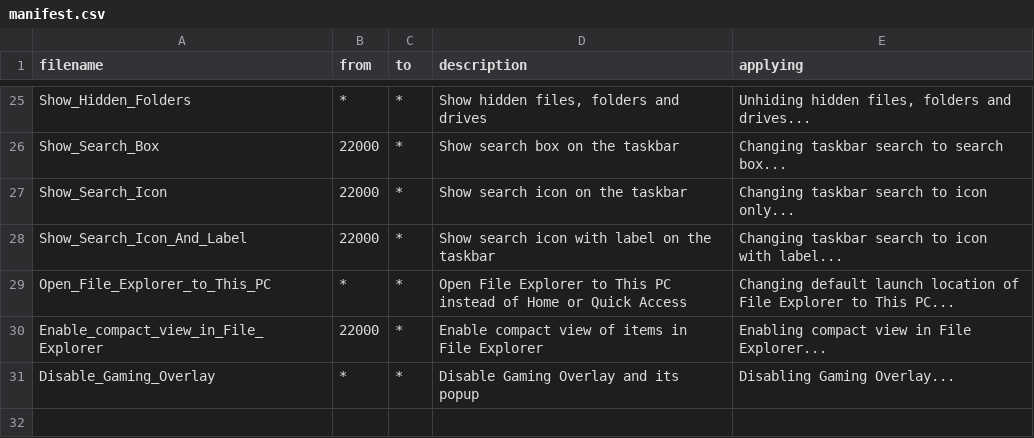
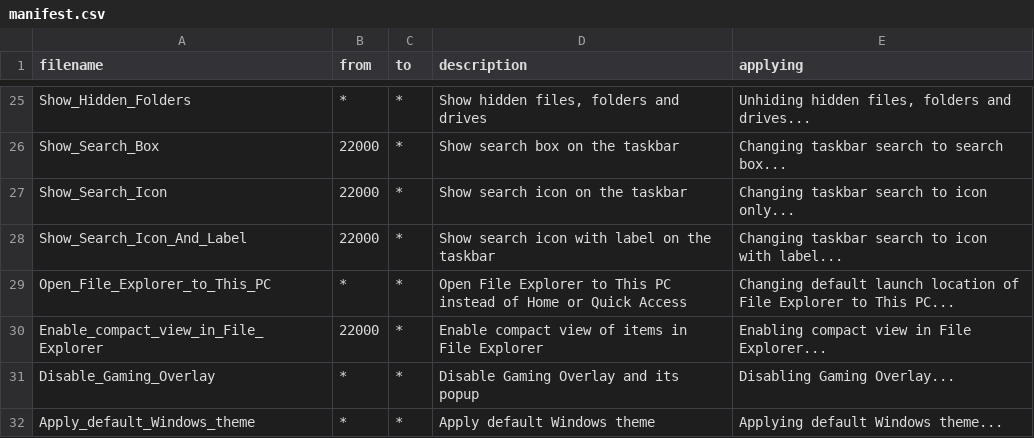
Before and after one commit to splithor1zon/WinAdminTools, a CSV file: components/DebloatTool/regs/manifest.csv, drawn as a sheet; only a part is shown, gaps mark what is left out; the diff names each change by its address in the sheet, - before the commit and + after, or states it on an @@ line.

Commit message:
Add reg, apply default windows theme

```diff
--- a/components/DebloatTool/regs/manifest.csv
+++ b/components/DebloatTool/regs/manifest.csv
+row 32: Apply_default_Windows_theme | * | * | Apply default Windows theme | Applying default Windows theme...
```
Also changed, not shown: 1 other file.
